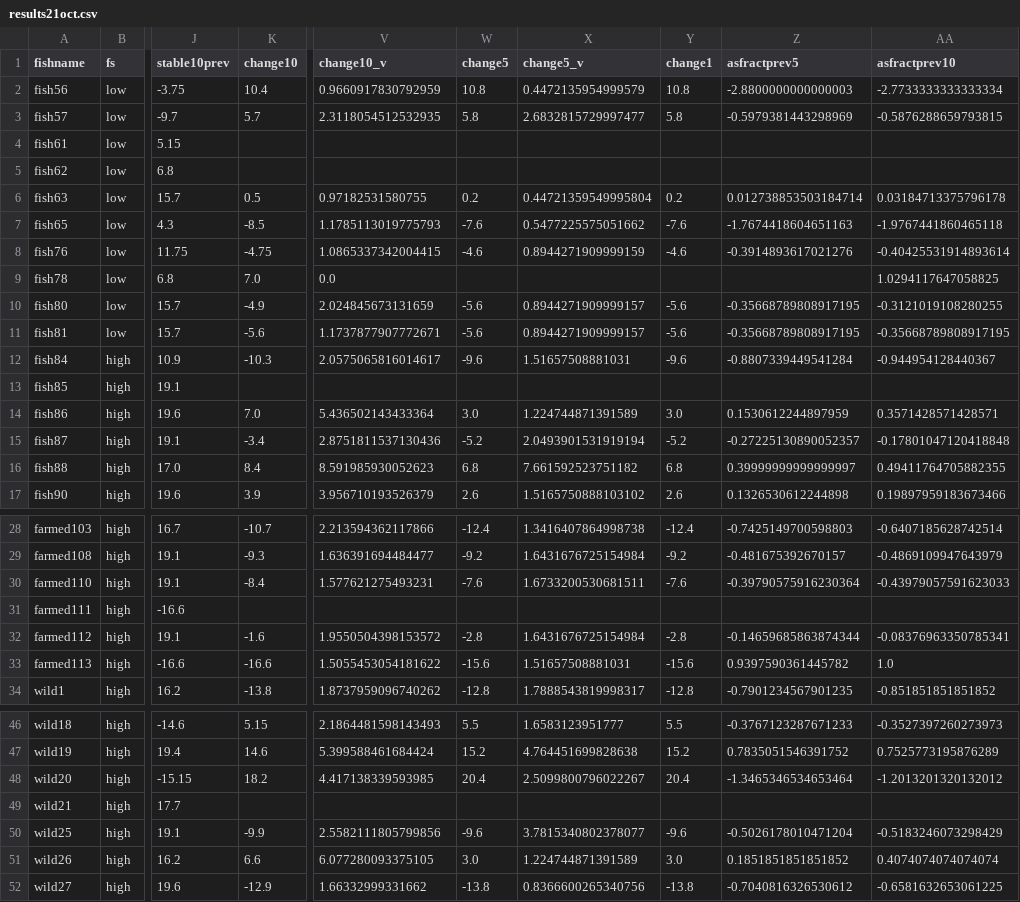
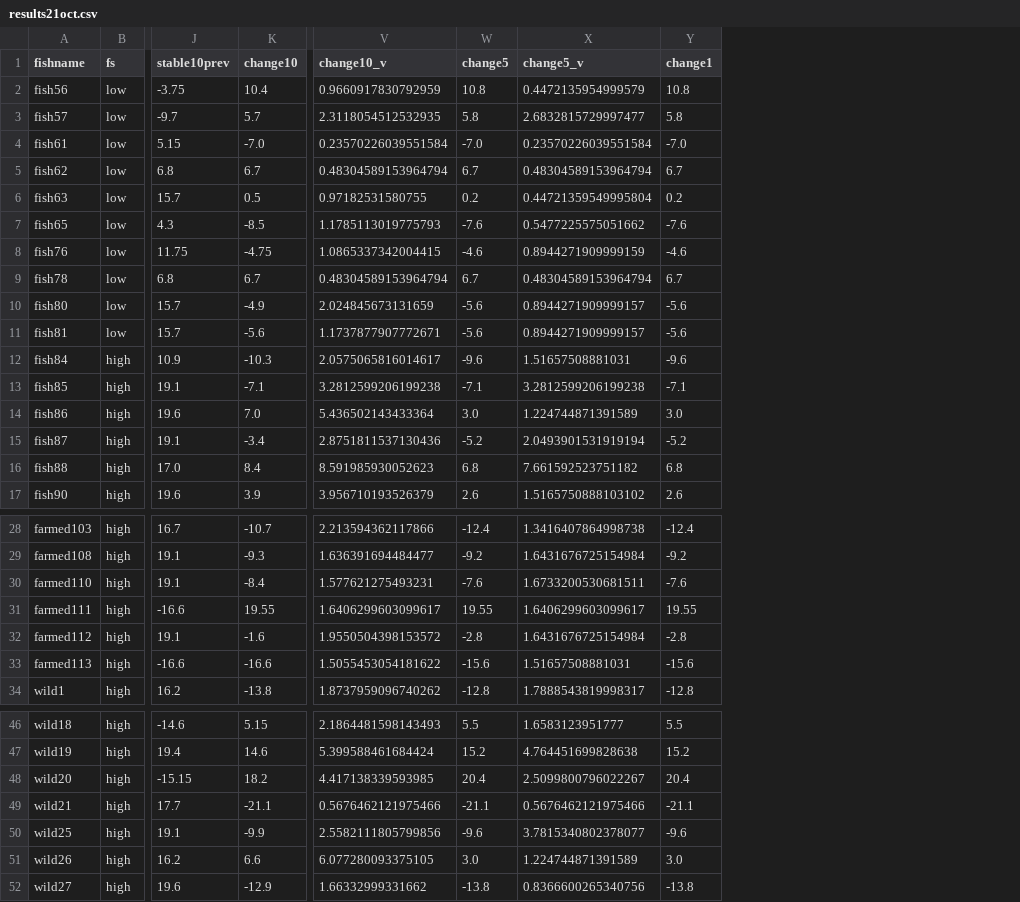
Before and after one commit to mixmixmix/imgtext, a CSV file: input/results21oct.csv, drawn as a sheet; only a part is shown, gaps mark what is left out; the diff names each change by its address in the sheet, - before the commit and + after, or states it on an @@ line.

```diff
--- a/input/results21oct.csv
+++ b/input/results21oct.csv
-column Z (asfractprev5), rows 2-17: -2.8800000000000003 | -0.5979381443298969 |  |  | 0.012738853503184714 | -1.7674418604651163 | -0.3914893617021276 |  | -0.35668789808917195 | -0.35668789808917195 | -0.8807339449541284 |  | 0.1530612244897959 | -0.27225130890052357 | 0.39999999999999997 | 0.1326530612244898; rows 28-34: -0.7425149700598803 | -0.481675392670157 | -0.39790575916230364 |  | -0.14659685863874344 | 0.9397590361445782 | -0.7901234567901235; rows 46-52: -0.3767123287671233 | 0.7835051546391752 | -1.3465346534653464 |  | -0.5026178010471204 | 0.1851851851851852 | -0.7040816326530612
-column AA (asfractprev10), rows 2-17: -2.7733333333333334 | -0.5876288659793815 |  |  | 0.03184713375796178 | -1.9767441860465118 | -0.40425531914893614 | 1.0294117647058825 | -0.3121019108280255 | -0.35668789808917195 | -0.944954128440367 |  | 0.3571428571428571 | -0.17801047120418848 | 0.49411764705882355 | 0.19897959183673466; rows 28-34: -0.6407185628742514 | -0.4869109947643979 | -0.43979057591623033 |  | -0.08376963350785341 | 1.0 | -0.851851851851852; rows 46-52: -0.3527397260273973 | 0.7525773195876289 | -1.2013201320132012 |  | -0.5183246073298429 | 0.4074074074074074 | -0.6581632653061225
-K4 (change10): (empty)
+K4 (change10): -7.0
-V4 (change10_v): (empty)
+V4 (change10_v): 0.23570226039551584
-W4 (change5): (empty)
+W4 (change5): -7.0
-X4 (change5_v): (empty)
+X4 (change5_v): 0.23570226039551584
-Y4 (change1): (empty)
+Y4 (change1): -7.0
-K5 (change10): (empty)
+K5 (change10): 6.7
-V5 (change10_v): (empty)
+V5 (change10_v): 0.48304589153964794
-W5 (change5): (empty)
+W5 (change5): 6.7
-X5 (change5_v): (empty)
+X5 (change5_v): 0.48304589153964794
-Y5 (change1): (empty)
+Y5 (change1): 6.7
-K9 (change10): 7.0
+K9 (change10): 6.7
-V9 (change10_v): 0.0
+V9 (change10_v): 0.48304589153964794
-W9 (change5): (empty)
+W9 (change5): 6.7
-X9 (change5_v): (empty)
+X9 (change5_v): 0.48304589153964794
-Y9 (change1): (empty)
+Y9 (change1): 6.7
-K13 (change10): (empty)
+K13 (change10): -7.1
-V13 (change10_v): (empty)
+V13 (change10_v): 3.2812599206199238
-W13 (change5): (empty)
+W13 (change5): -7.1
-X13 (change5_v): (empty)
+X13 (change5_v): 3.2812599206199238
-Y13 (change1): (empty)
+Y13 (change1): -7.1
-K31 (change10): (empty)
+K31 (change10): 19.55
-V31 (change10_v): (empty)
+V31 (change10_v): 1.6406299603099617
-W31 (change5): (empty)
+W31 (change5): 19.55
-X31 (change5_v): (empty)
+X31 (change5_v): 1.6406299603099617
-Y31 (change1): (empty)
+Y31 (change1): 19.55
-K49 (change10): (empty)
+K49 (change10): -21.1
-V49 (change10_v): (empty)
+V49 (change10_v): 0.5676462121975466
-W49 (change5): (empty)
+W49 (change5): -21.1
-X49 (change5_v): (empty)
+X49 (change5_v): 0.5676462121975466
-Y49 (change1): (empty)
+Y49 (change1): -21.1
```
Also changed, not shown: input/finresoct.csv, 1 other file.
